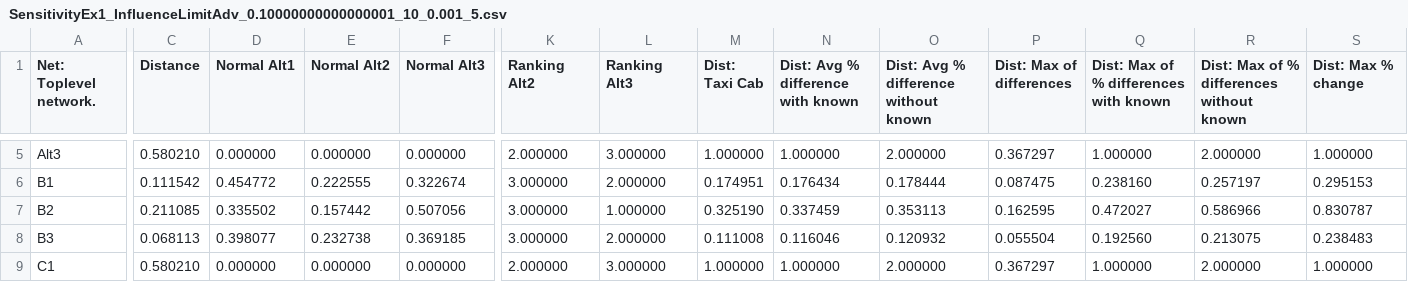
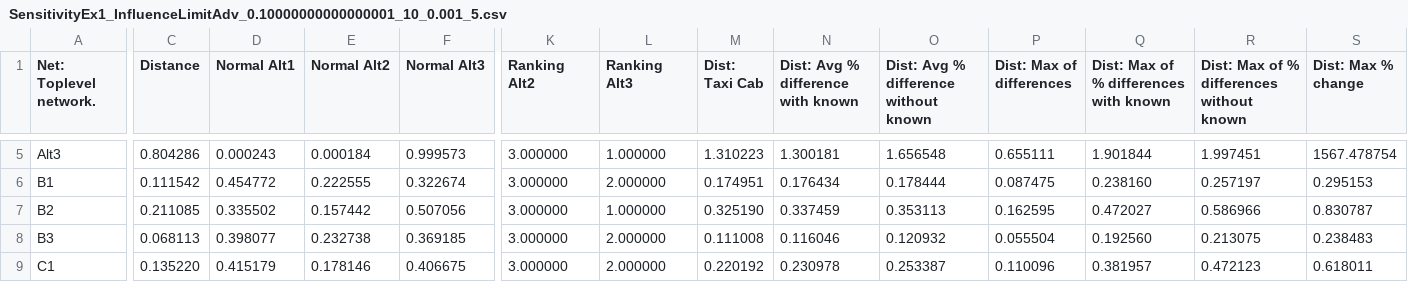
Before and after one commit to isahp/sensitivity, a CSV file: models/SensitivityEx1_InfluenceLimitAdv_0.10000000000000001_10_0.001_5.csv, drawn as a sheet; only a part is shown, gaps mark what is left out; the diff covers the shown part only; the diff names each change by its address in the sheet, - before the commit and + after, or states it on an @@ line.

```diff
--- a/models/SensitivityEx1_InfluenceLimitAdv_0.10000000000000001_10_0.001_5.csv
+++ b/models/SensitivityEx1_InfluenceLimitAdv_0.10000000000000001_10_0.001_5.csv
-C5 (Distance): 0.580210
+C5 (Distance): 0.804286
-D5 (Normal Alt1): 0.000000
+D5 (Normal Alt1): 0.000243
-E5 (Normal Alt2): 0.000000
+E5 (Normal Alt2): 0.000184
-F5 (Normal Alt3): 0.000000
+F5 (Normal Alt3): 0.999573
-K5 (Ranking Alt2): 2.000000
+K5 (Ranking Alt2): 3.000000
-L5 (Ranking Alt3): 3.000000
+L5 (Ranking Alt3): 1.000000
-M5 (Dist: Taxi Cab): 1.000000
+M5 (Dist: Taxi Cab): 1.310223
-N5: 1.000000
+N5: 1.300181
-O5: 2.000000
+O5: 1.656548
-P5 (Dist: Max of differences): 0.367297
+P5 (Dist: Max of differences): 0.655111
-Q5: 1.000000
+Q5: 1.901844
-R5: 2.000000
+R5: 1.997451
-S5 (Dist: Max % change): 1.000000
+S5 (Dist: Max % change): 1567.478754
-C9 (Distance): 0.580210
+C9 (Distance): 0.135220
-D9 (Normal Alt1): 0.000000
+D9 (Normal Alt1): 0.415179
-E9 (Normal Alt2): 0.000000
+E9 (Normal Alt2): 0.178146
-F9 (Normal Alt3): 0.000000
+F9 (Normal Alt3): 0.406675
-K9 (Ranking Alt2): 2.000000
+K9 (Ranking Alt2): 3.000000
-L9 (Ranking Alt3): 3.000000
+L9 (Ranking Alt3): 2.000000
-M9 (Dist: Taxi Cab): 1.000000
+M9 (Dist: Taxi Cab): 0.220192
-N9: 1.000000
+N9: 0.230978
-O9: 2.000000
+O9: 0.253387
-P9 (Dist: Max of differences): 0.367297
+P9 (Dist: Max of differences): 0.110096
-Q9: 1.000000
+Q9: 0.381957
-R9: 2.000000
+R9: 0.472123
-S9 (Dist: Max % change): 1.000000
+S9 (Dist: Max % change): 0.618011
```
Also changed, not shown: 98 edited cells elsewhere in this file, models/SensitivityEx1_Influence.csv, 2 other files.
